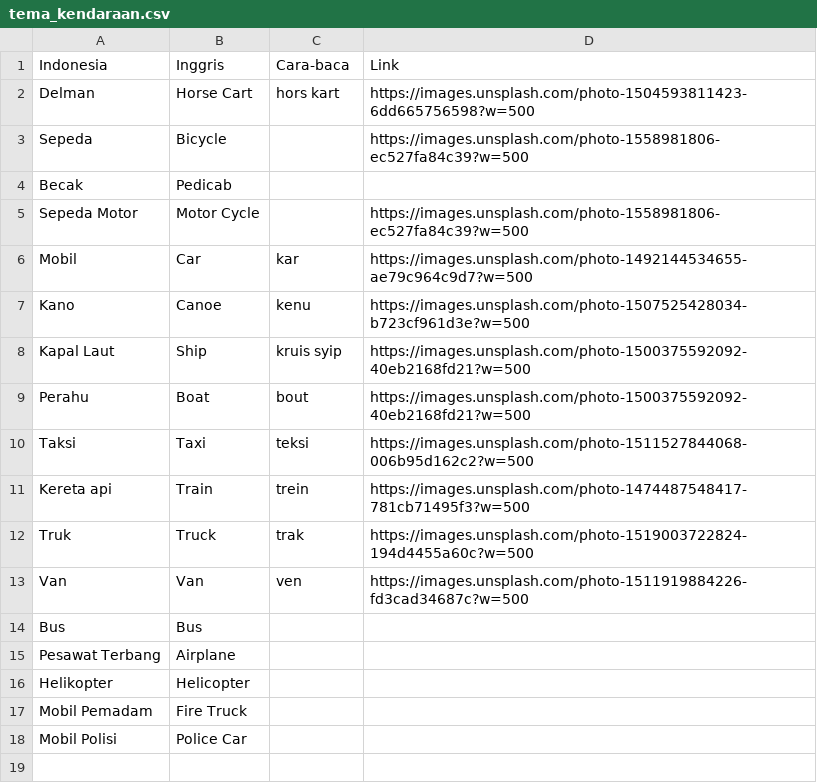
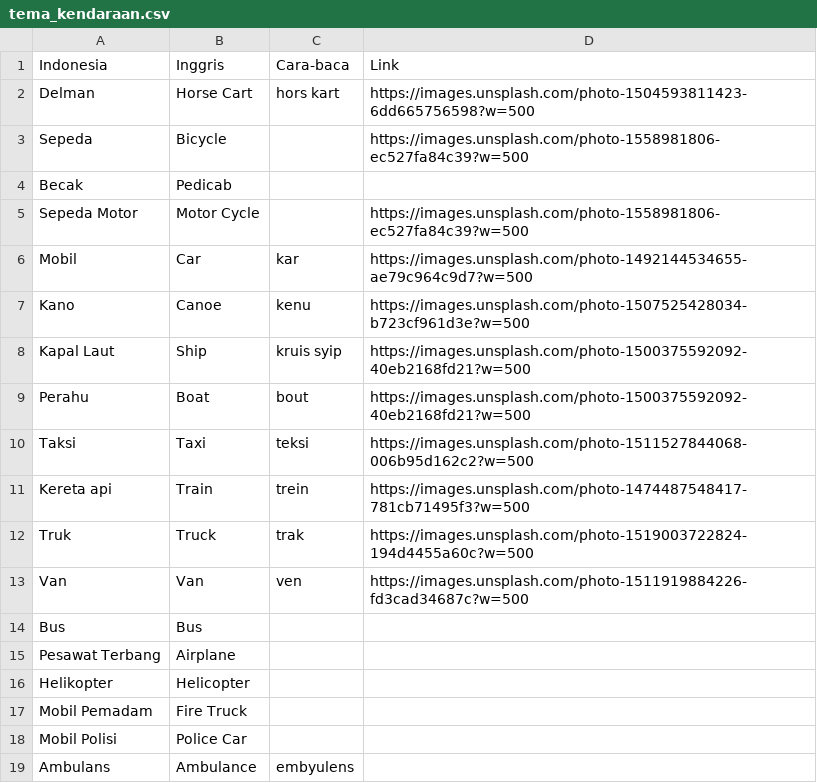
Before and after one commit to gjls-bgt/kms, a CSV file: tema_kendaraan.csv, drawn as a sheet.

Commit message:
Update tema_kendaraan.csv

```diff
--- a/tema_kendaraan.csv
+++ b/tema_kendaraan.csv
@@ -18 +18,2 @@ Mobil Pemadam,Fire Truck,
 Mobil Polisi,Police Car,
+Ambulans,Ambulance,embyulens
```
